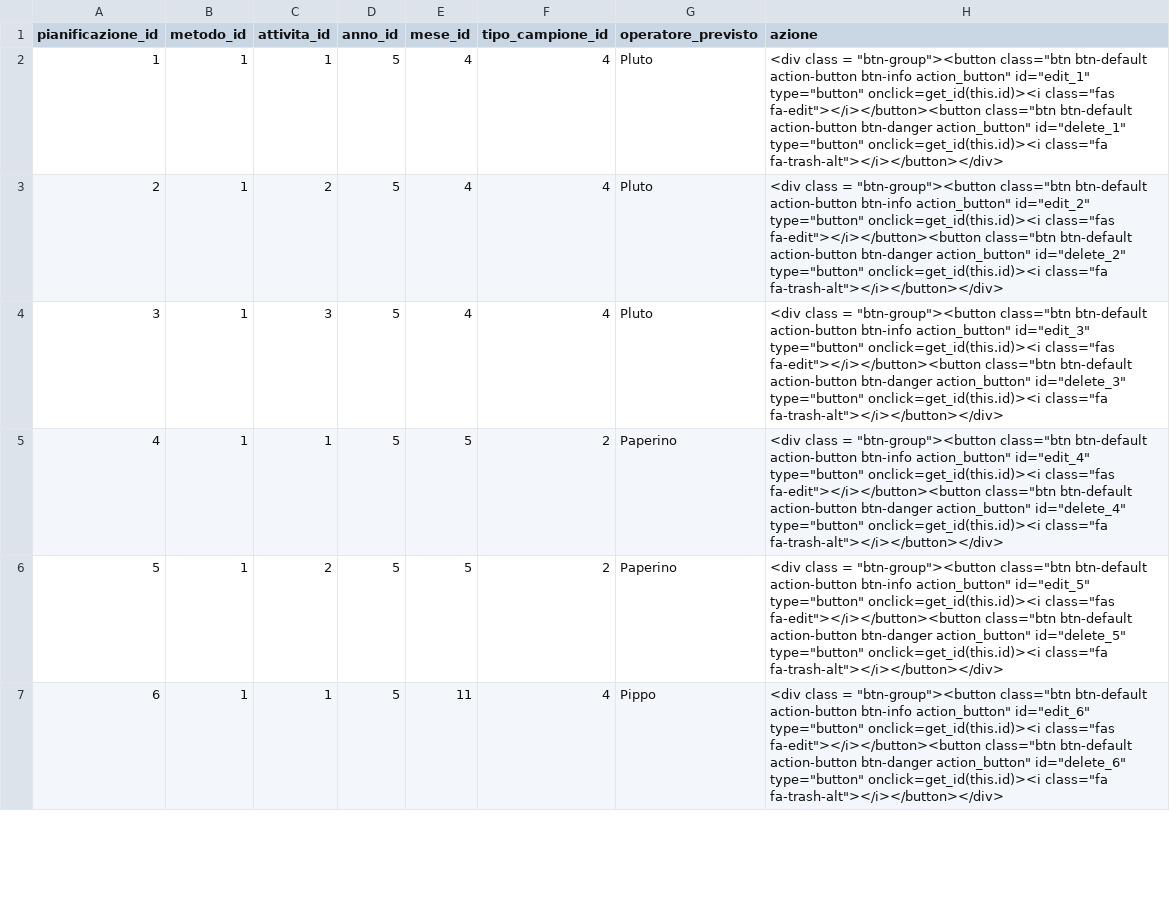
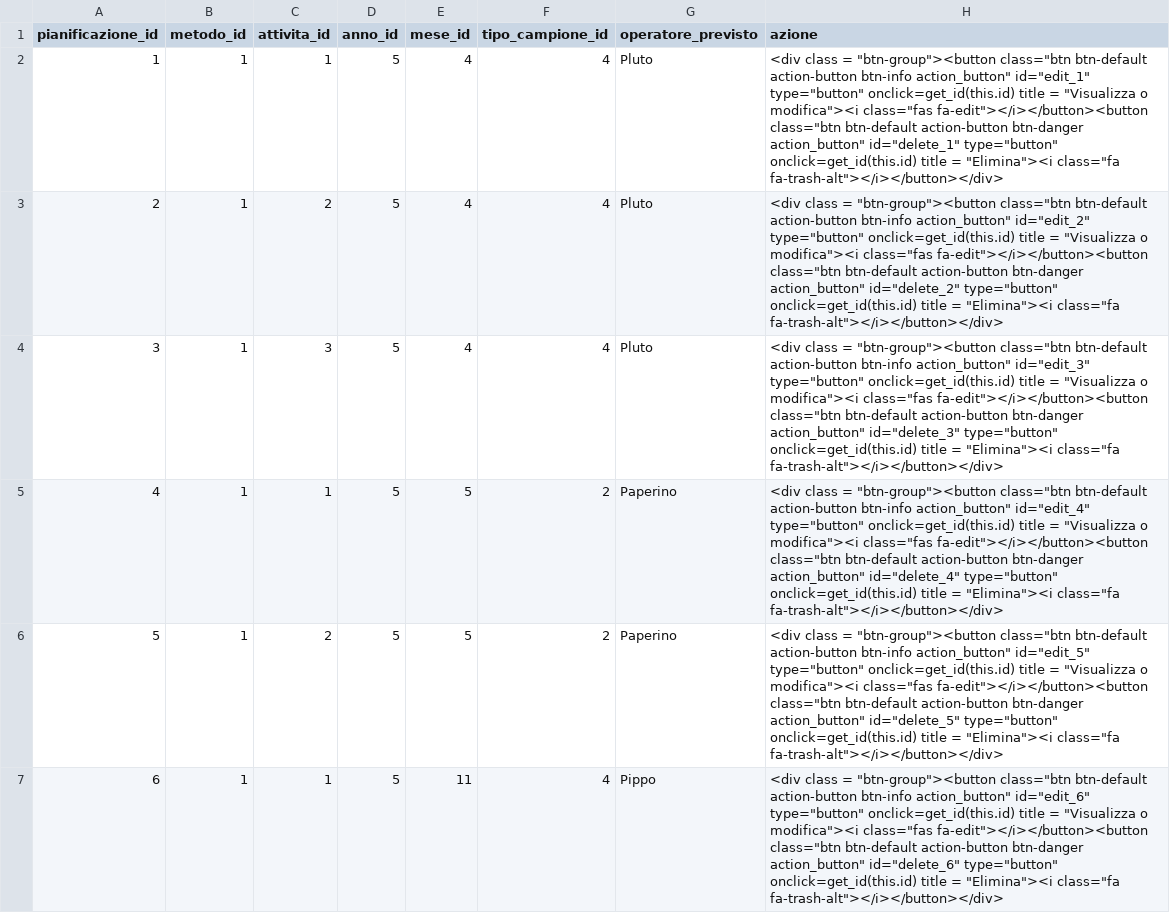
Before and after one commit to andreabz/SIqc, a CSV file: SIqc/data/pianificazione.csv, drawn as a sheet; only a part is shown; the diff covers the shown part only.

Commit message:
added tooltips to html buttons

```diff
--- a/SIqc/data/pianificazione.csv
+++ b/SIqc/data/pianificazione.csv
@@ -1,7 +1,7 @@
 pianificazione_id;metodo_id;attivita_id;anno_id;mese_id;tipo_campione_id;operatore_previsto;azione
-1;1;1;5;4;4;Pluto;"<div class = ""btn-group""><button class=""btn btn-default action-button btn-info action_button"" id=""edit_1"" type=""button"" onclick=get_id(this.id)><i class=""fas fa-edit""></i></button><button class=""btn btn-default action-button btn-danger action_button"" id=""delete_1"" type=""button"" onclick=get_id(this.id)><i class=""fa fa-trash-alt""></i></button></div>"
-2;1;2;5;4;4;Pluto;"<div class = ""btn-group""><button class=""btn btn-default action-button btn-info action_button"" id=""edit_2"" type=""button"" onclick=get_id(this.id)><i class=""fas fa-edit""></i></button><button class=""btn btn-default action-button btn-danger action_button"" id=""delete_2"" type=""button"" onclick=get_id(this.id)><i class=""fa fa-trash-alt""></i></button></div>"
-3;1;3;5;4;4;Pluto;"<div class = ""btn-group""><button class=""btn btn-default action-button btn-info action_button"" id=""edit_3"" type=""button"" onclick=get_id(this.id)><i class=""fas fa-edit""></i></button><button class=""btn btn-default action-button btn-danger action_button"" id=""delete_3"" type=""button"" onclick=get_id(this.id)><i class=""fa fa-trash-alt""></i></button></div>"
-4;1;1;5;5;2;Paperino;"<div class = ""btn-group""><button class=""btn btn-default action-button btn-info action_button"" id=""edit_4"" type=""button"" onclick=get_id(this.id)><i class=""fas fa-edit""></i></button><button class=""btn btn-default action-button btn-danger action_button"" id=""delete_4"" type=""button"" onclick=get_id(this.id)><i class=""fa fa-trash-alt""></i></button></div>"
-5;1;2;5;5;2;Paperino;"<div class = ""btn-group""><button class=""btn btn-default action-button btn-info action_button"" id=""edit_5"" type=""button"" onclick=get_id(this.id)><i class=""fas fa-edit""></i></button><button class=""btn btn-default action-button btn-danger action_button"" id=""delete_5"" type=""button"" onclick=get_id(this.id)><i class=""fa fa-trash-alt""></i></button></div>"
-6;1;1;5;11;4;Pippo;"<div class = ""btn-group""><button class=""btn btn-default action-button btn-info action_button"" id=""edit_6"" type=""button"" onclick=get_id(this.id)><i class=""fas fa-edit""></i></button><button class=""btn btn-default action-button btn-danger action_button"" id=""delete_6"" type=""button"" onclick=get_id(this.id)><i class=""fa fa-trash-alt""></i></button></div>"
+1;1;1;5;4;4;Pluto;"<div class = ""btn-group""><button class=""btn btn-default action-button btn-info action_button"" id=""edit_1"" type=""button"" onclick=get_id(this.id) title = ""Visualizza o modifica""><i class=""fas fa-edit""></i></button><button class=""btn btn-default action-button btn-danger action_button"" id=""delete_1"" type=""button"" onclick=get_id(this.id) title = ""Elimina""><i class=""fa fa-trash-alt""></i></button></div>"
+2;1;2;5;4;4;Pluto;"<div class = ""btn-group""><button class=""btn btn-default action-button btn-info action_button"" id=""edit_2"" type=""button"" onclick=get_id(this.id) title = ""Visualizza o modifica""><i class=""fas fa-edit""></i></button><button class=""btn btn-default action-button btn-danger action_button"" id=""delete_2"" type=""button"" onclick=get_id(this.id) title = ""Elimina""><i class=""fa fa-trash-alt""></i></button></div>"
+3;1;3;5;4;4;Pluto;"<div class = ""btn-group""><button class=""btn btn-default action-button btn-info action_button"" id=""edit_3"" type=""button"" onclick=get_id(this.id) title = ""Visualizza o modifica""><i class=""fas fa-edit""></i></button><button class=""btn btn-default action-button btn-danger action_button"" id=""delete_3"" type=""button"" onclick=get_id(this.id) title = ""Elimina""><i class=""fa fa-trash-alt""></i></button></div>"
+4;1;1;5;5;2;Paperino;"<div class = ""btn-group""><button class=""btn btn-default action-button btn-info action_button"" id=""edit_4"" type=""button"" onclick=get_id(this.id) title = ""Visualizza o modifica""><i class=""fas fa-edit""></i></button><button class=""btn btn-default action-button btn-danger action_button"" id=""delete_4"" type=""button"" onclick=get_id(this.id) title = ""Elimina""><i class=""fa fa-trash-alt""></i></button></div>"
+5;1;2;5;5;2;Paperino;"<div class = ""btn-group""><button class=""btn btn-default action-button btn-info action_button"" id=""edit_5"" type=""button"" onclick=get_id(this.id) title = ""Visualizza o modifica""><i class=""fas fa-edit""></i></button><button class=""btn btn-default action-button btn-danger action_button"" id=""delete_5"" type=""button"" onclick=get_id(this.id) title = ""Elimina""><i class=""fa fa-trash-alt""></i></button></div>"
+6;1;1;5;11;4;Pippo;"<div class = ""btn-group""><button class=""btn btn-default action-button btn-info action_button"" id=""edit_6"" type=""button"" onclick=get_id(this.id) title = ""Visualizza o modifica""><i class=""fas fa-edit""></i></button><button class=""btn btn-default action-button btn-danger action_button"" id=""delete_6"" type=""button"" onclick=get_id(this.id) title = ""Elimina""><i class=""fa fa-trash-alt""></i></button></div>"
```
Also changed, not shown: 6 edited cells elsewhere in this file.
